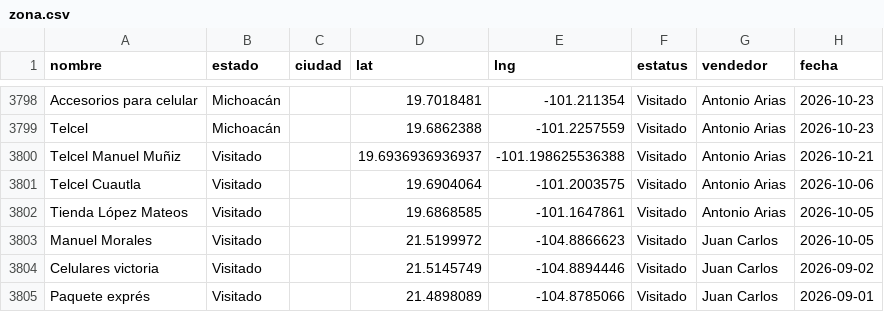
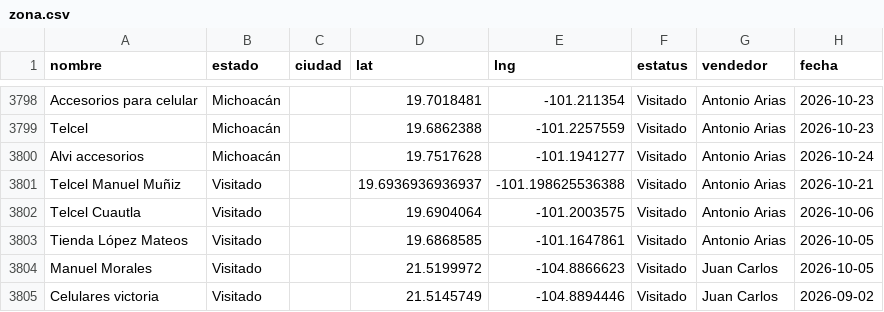
Before and after one commit to EduardoBandeliz/zona-eb, a CSV file: zona.csv, drawn as a sheet; only a part is shown, gaps mark what is left out; the shorter side is filled out with more unchanged rows.

Commit message:
zona.csv 24/Oct 10:51

```diff
--- a/zona.csv
+++ b/zona.csv
@@ -3799,2 +3799,3 @@ Accesorios para celular,Michoacán,,19.7018481,-101.211354,Visitado,Antonio Aria
 Telcel,Michoacán,,19.6862388,-101.2257559,Visitado,Antonio Arias,2026-10-23
+Alvi accesorios,Michoacán,,19.7517628,-101.1941277,Visitado,Antonio Arias,2026-10-24
 Telcel Manuel Muñiz,Visitado,,19.6936936936937,-101.198625536388,Visitado,Antonio Arias,2026-10-21
```
